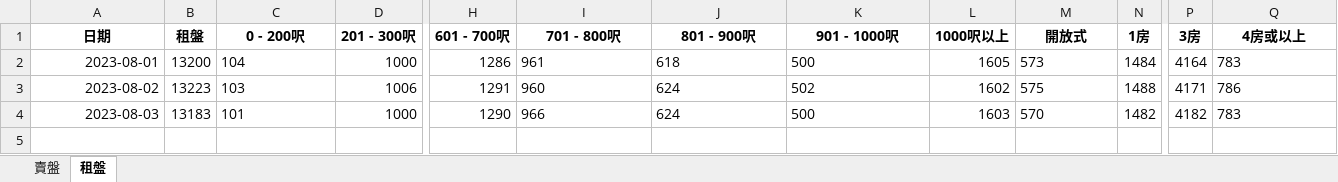
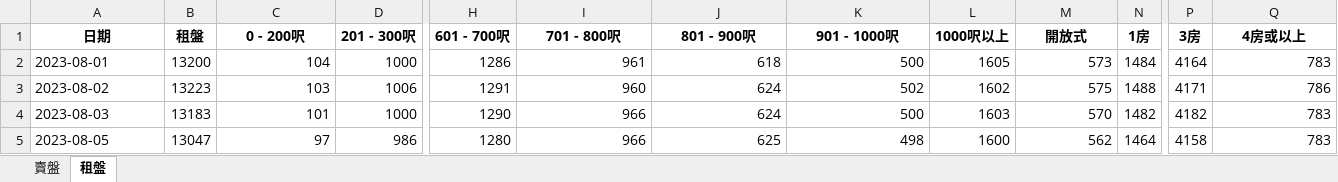
Before and after one commit to kayiutung/Runcode, an Excel workbook: 中原放盤.xlsx, sheet 租盤, drawn as a sheet; only a part is shown, gaps mark what is left out; values as stored, in another font and other column widths than the file's, no borders; rows hold the shown columns only; the diff names each change by its address in the sheet, - before the commit and + after, or states it on an @@ line.

```diff
--- a/中原放盤.xlsx (sheet 租盤)
+++ b/中原放盤.xlsx (sheet 租盤)
-A2:A4 alignment: right
+A2:A4 alignment: left
-C2:C4 alignment: left
+C2:C4 alignment: right
-I2:K4 alignment: left
+I2:K4 alignment: right
-M2:M4 alignment: left
+M2:M4 alignment: right
-Q2:Q4 alignment: left
+Q2:Q4 alignment: right
+row 5: 2023-08-05 | 13047 | 97 | 986 | 1280 | 966 | 625 | 498 | 1600 | 562 | 1464 | 4158 | 783
```
Also changed, not shown: sheet 賣盤.
